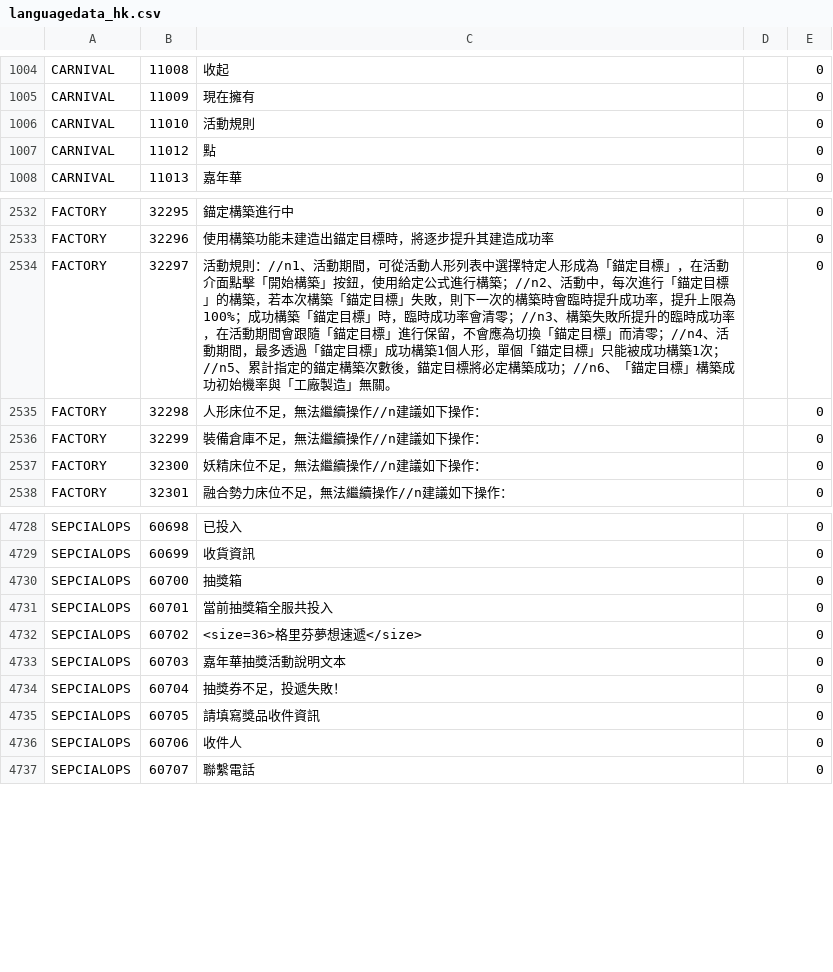
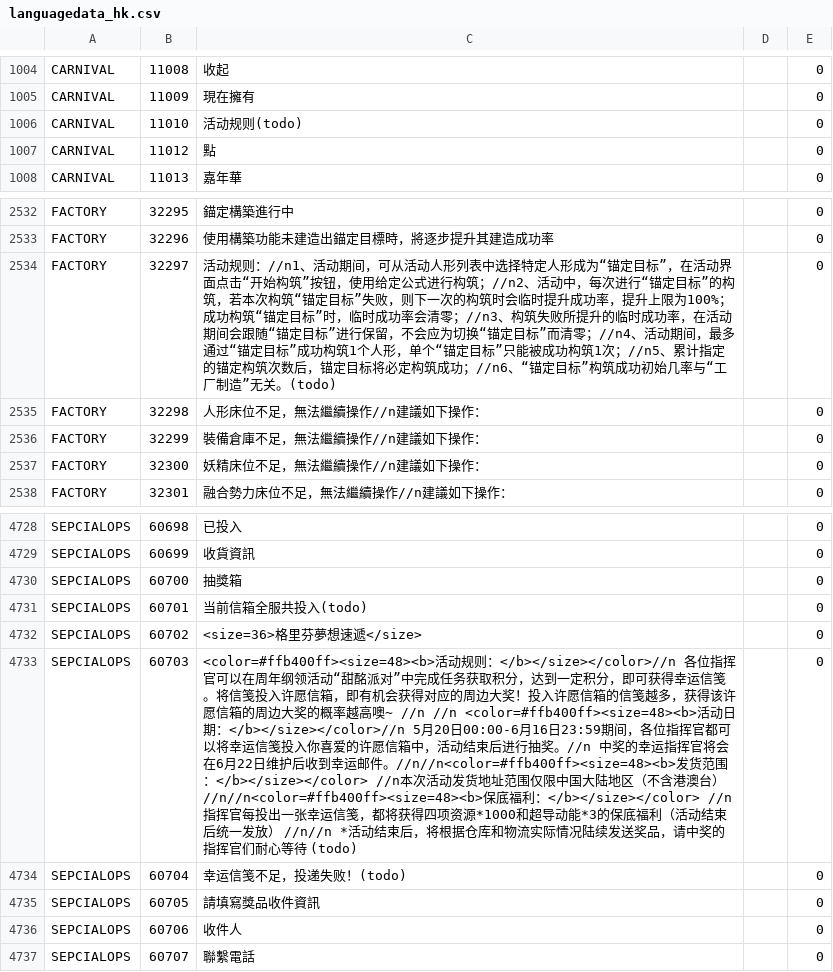
Before and after one commit to gf-data-tools/gf-data-us, a CSV file: asset/textdata/language/languagedata_hk.csv, drawn as a sheet; only a part is shown, gaps mark what is left out.

```diff
--- a/asset/textdata/language/languagedata_hk.csv
+++ b/asset/textdata/language/languagedata_hk.csv
@@ -1005,3 +1005,3 @@ CARNIVAL,11008,收起,,0
 CARNIVAL,11009,現在擁有,,0
-CARNIVAL,11010,活動規則,,0
+CARNIVAL,11010,活动规则(todo),,0
 CARNIVAL,11012,點,,0
@@ -2533,3 +2533,3 @@ FACTORY,32295,錨定構築進行中,,0
 FACTORY,32296,使用構築功能未建造出錨定目標時，將逐步提升其建造成功率,,0
-FACTORY,32297,活動規則：//n1、活動期間，可從活動人形列表中選擇特定人形成為「錨定目標」，在活動介面點擊「開始構築」按鈕，使用給定公式進行構築；//n2、活動中，每次進行「錨定目標」的構築，若本次構築「錨定目標」失敗，則下一次的構築時會臨時提升成功率，提升上限為100%；成功構築「錨定目標」時，臨時成功率會清零；//n3、構築失敗所提升的臨時成功率，在活動期間會跟隨「錨定目標」進行保留，不會應為切換「錨定目標」而清零；//n4、活動期間，最多透過「錨定目標」成功構築1個人形，單個「錨定目標」只能被成功構築1次；//n5、累計指定的錨定構築次數後，錨定目標將必定構築成功；//n6、「錨定目標」構築成功初始機率與「工廠製造」無關。,,0
+FACTORY,32297,活动规则：//n1、活动期间，可从活动人形列表中选择特定人形成为“锚定目标”，在活动界面点击“开始构筑”按钮，使用给定公式进行构筑；//n2、活动中，每次进行“锚定目标”的构筑，若本次构筑“锚定目标”失败，则下一次的构筑时会临时提升成功率，提升上限为100%；成功构筑“锚定目标”时，临时成功率会清零；//n3、构筑失败所提升的临时成功率，在活动期间会跟随“锚定目标”进行保留，不会应为切换“锚定目标”而清零；//n4、活动期间，最多通过“锚定目标”成功构筑1个人形，单个“锚定目标”只能被成功构筑1次；//n5、累计指定的锚定构筑次数后，锚定目标将必定构筑成功；//n6、“锚定目标”构筑成功初始几率与“工厂制造”无关。(todo),,0
 FACTORY,32298,人形床位不足，無法繼續操作//n建議如下操作：,,0
@@ -4730,6 +4730,6 @@ SEPCIALOPS,60699,收貨資訊,,0
 SEPCIALOPS,60700,抽獎箱,,0
-SEPCIALOPS,60701,當前抽獎箱全服共投入,,0
+SEPCIALOPS,60701,当前信箱全服共投入(todo),,0
 SEPCIALOPS,60702,<size=36>格里芬夢想速遞</size>,,0
-SEPCIALOPS,60703,嘉年華抽獎活動說明文本,,0
-SEPCIALOPS,60704,抽獎券不足，投遞失敗！,,0
+SEPCIALOPS,60703,<color=#ffb400ff><size=48><b>活动规则：</b></size></color>//n 各位指挥官可以在周年纲领活动“甜酩派对”中完成任务获取积分，达到一定积分，即可获得幸运信笺。将信笺投入许愿信箱，即有机会获得对应的周边大奖！投入许愿信箱的信笺越多，获得该许愿信箱的周边大奖的概率越高噢~ //n //n <color=#ffb400ff><size=48><b>活动日期：</b></size></color>//n 5月20日00:00-6月16日23:59期间，各位指挥官都可以将幸运信笺投入你喜爱的许愿信箱中，活动结束后进行抽奖。//n 中奖的幸运指挥官将会在6月22日维护后收到幸运邮件。//n//n<color=#ffb400ff><size=48><b>发货范围：</b></size></color> //n本次活动发货地址范围仅限中国大陆地区（不含港澳台）//n//n<color=#ffb400ff><size=48><b>保底福利：</b></size></color> //n指挥官每投出一张幸运信笺，都将获得四项资源*1000和超导动能*3的保底福利（活动结束后统一发放） //n//n  *活动结束后，将根据仓库和物流实际情况陆续发送奖品，请中奖的指挥官们耐心等待  (todo),,0
+SEPCIALOPS,60704,幸运信笺不足，投递失败！(todo),,0
 SEPCIALOPS,60705,請填寫獎品收件資訊,,0
```
Also changed, not shown: asset/textdata/language/languagedata.csv, asset/textdata/language/languagedata_jp.csv, 15 other files.
